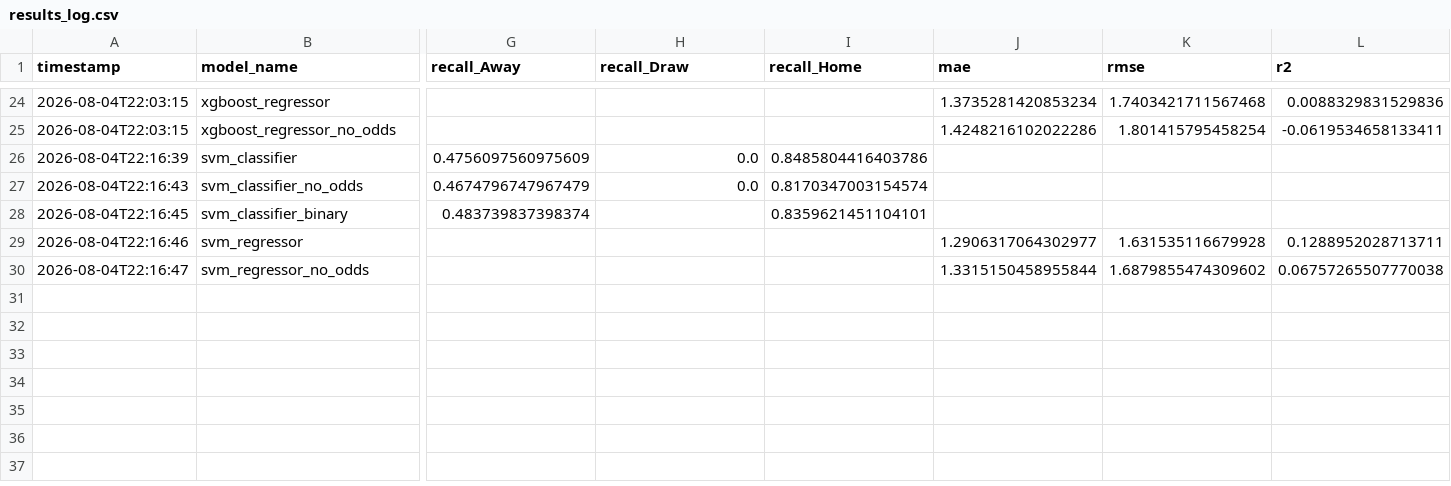
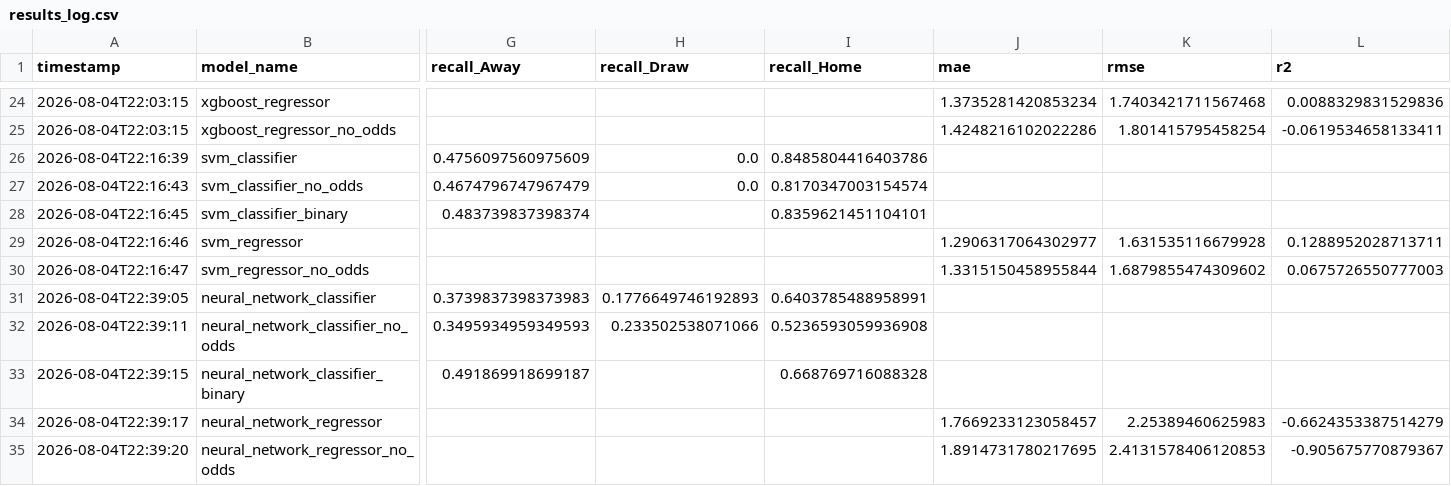
Before and after one commit to b-dasht/football-predictions, a CSV file: reports/results_log.csv, drawn as a sheet; only a part is shown, gaps mark what is left out; rows hold the shown columns only; the diff names each change by its address in the sheet, - before the commit and + after, or states it on an @@ line.

Commit message:
Add Neural Network (scikit-learn); completes Advanced Models
MLPClassifier/MLPRegressor, with imputer+scaler (needed, like SVM/
Logistic Regression). Single hidden layer of 64 neurons - smaller than
scikit-learn's default 100, given ~5,320 training rows - and
max_iter=1000, confirmed to converge cleanly on the real data with no
warnings. No label-encoding quirk, unlike XGBoost.

By far the weakest model built so far: 3-class accuracy 43.4%, 2-class
59.1%, regression R^2 -0.662 (-0.906 without odds). Verified this is
genuine overfitting, not a bug, by comparing train vs. validation
performance directly: 83.1% train accuracy vs 43.4% validation, 0.646
train R^2 vs -0.662 validation - roughly as many network parameters
as training rows, with only weak default regularization.

This completes the scikit-learn side of Advanced Models. PyTorch/
TensorFlow Neural Network versions are still planned separately, for
exposure to those libraries rather than performance.

```diff
--- a/reports/results_log.csv
+++ b/reports/results_log.csv
-L30 (r2): 0.06757265507770038
+L30 (r2): 0.0675726550777003
+row 31: 2026-08-04T22:39:05 | neural_network_classifier | 0.3739837398373983 | 0.1776649746192893 | 0.6403785488958991
+row 32: 2026-08-04T22:39:11 | neural_network_classifier_no_odds | 0.3495934959349593 | 0.233502538071066 | 0.5236593059936908
+row 33: 2026-08-04T22:39:15 | neural_network_classifier_binary | 0.491869918699187 |  | 0.668769716088328
+row 34: 2026-08-04T22:39:17 | neural_network_regressor |  |  |  | 1.7669233123058457 | 2.25389460625983 | -0.6624353387514279
+row 35: 2026-08-04T22:39:20 | neural_network_regressor_no_odds |  |  |  | 1.8914731780217695 | 2.4131578406120853 | -0.905675770879367
```
Also changed, not shown: 7 other files.
